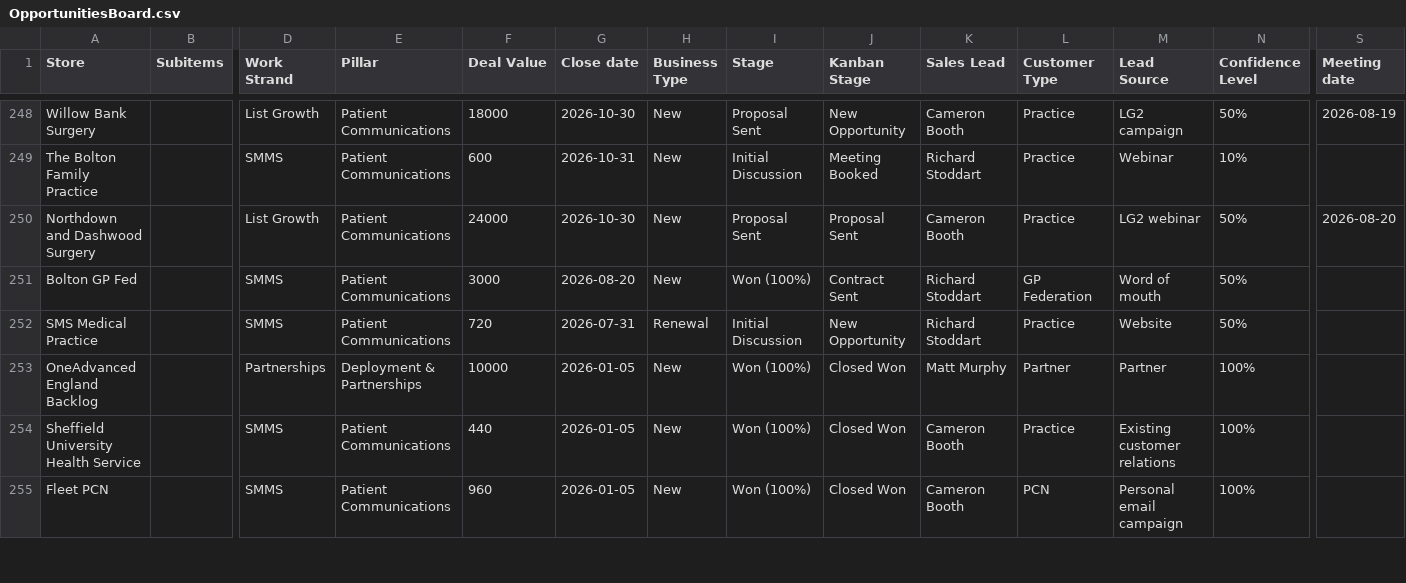
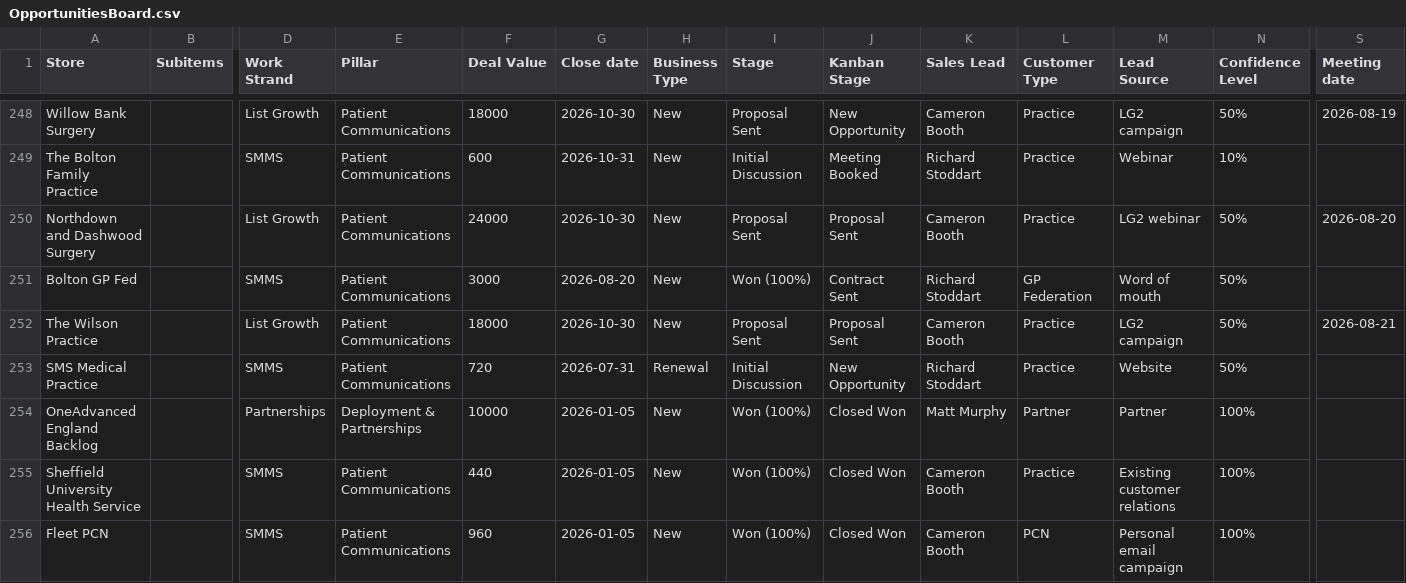
Before and after one commit to JCRedmoorHealth/vercel-mcp-python, a CSV file: Boards data/OpportunitiesBoard.csv, drawn as a sheet; only a part is shown, gaps mark what is left out; rows hold the shown columns only; the diff names each change by its address in the sheet, - before the commit and + after, or states it on an @@ line.

```diff
--- a/Boards data/OpportunitiesBoard.csv
+++ b/Boards data/OpportunitiesBoard.csv
+row 252: The Wilson Practice |  | List Growth | Patient Communications | 18000 | 2026-10-30 | New | Proposal Sent | Proposal Sent | Cameron Booth | Practice | LG2 campaign | 50% | 2026-08-21
```
Also changed, not shown: Boards data/SMMSMasterList.csv, 1 other file.
